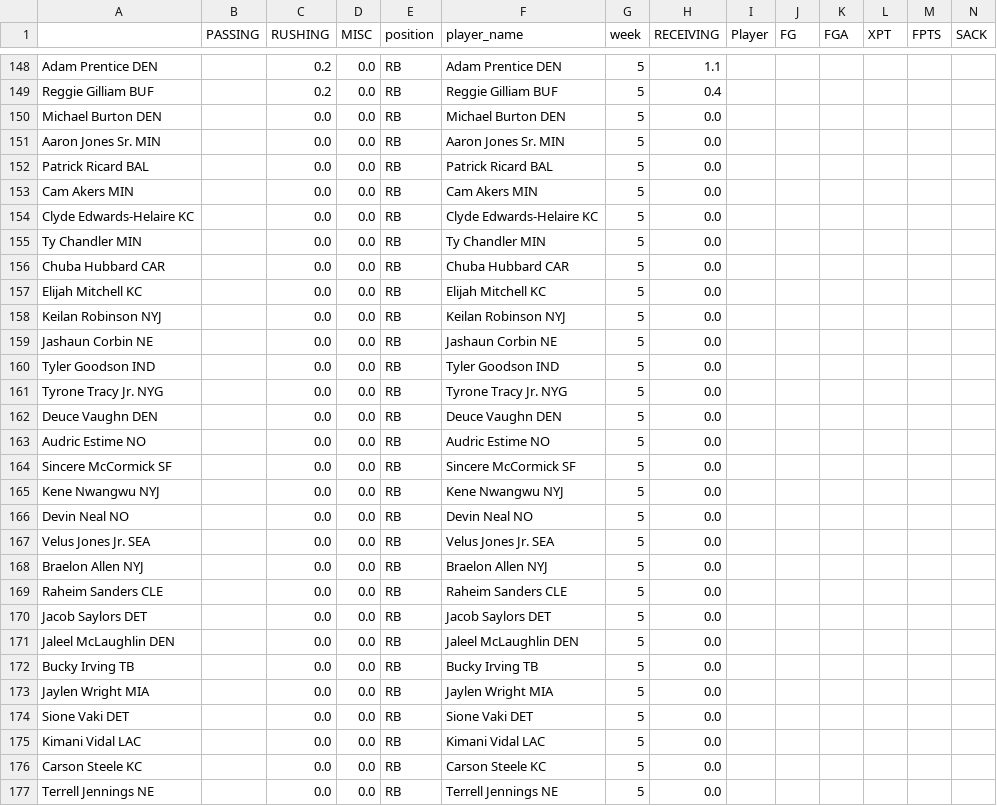
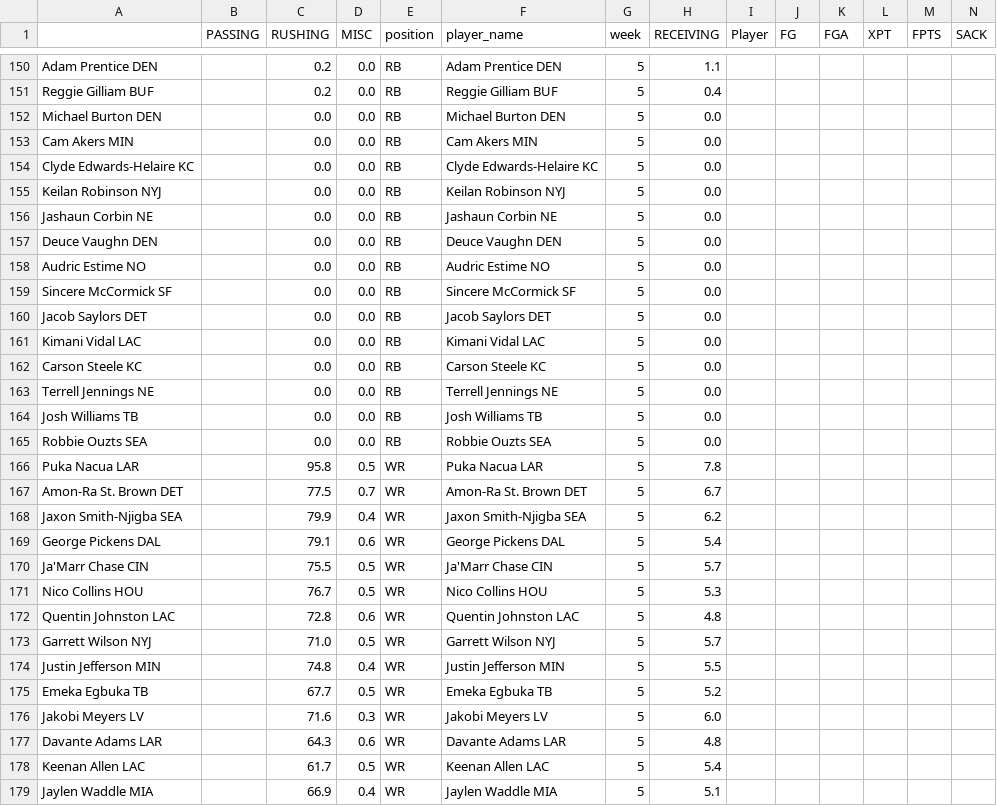
Before and after one commit to msrtliw2/fantasy-lineup-picker, a CSV file: data/projections_week_5.csv, drawn as a sheet; only a part is shown, gaps mark what is left out; the shorter side is filled out with more unchanged rows; removed rows and columns are numbered as before the commit, all else as after; rows hold the shown columns only; the diff covers the shown part only; the diff names each change by its address in the sheet, - before the commit and + after, or states it on an @@ line.

```diff
--- a/data/projections_week_5.csv
+++ b/data/projections_week_5.csv
-row 151: Aaron Jones Sr. MIN |  | 0.0 | 0.0 | RB | Aaron Jones Sr. MIN | 5 | 0.0
-row 152: Patrick Ricard BAL |  | 0.0 | 0.0 | RB | Patrick Ricard BAL | 5 | 0.0
-row 155: Ty Chandler MIN |  | 0.0 | 0.0 | RB | Ty Chandler MIN | 5 | 0.0
-row 156: Chuba Hubbard CAR |  | 0.0 | 0.0 | RB | Chuba Hubbard CAR | 5 | 0.0
-row 157: Elijah Mitchell KC |  | 0.0 | 0.0 | RB | Elijah Mitchell KC | 5 | 0.0
-row 160: Tyler Goodson IND |  | 0.0 | 0.0 | RB | Tyler Goodson IND | 5 | 0.0
-row 161: Tyrone Tracy Jr. NYG |  | 0.0 | 0.0 | RB | Tyrone Tracy Jr. NYG | 5 | 0.0
-row 165: Kene Nwangwu NYJ |  | 0.0 | 0.0 | RB | Kene Nwangwu NYJ | 5 | 0.0
-row 166: Devin Neal NO |  | 0.0 | 0.0 | RB | Devin Neal NO | 5 | 0.0
-row 167: Velus Jones Jr. SEA |  | 0.0 | 0.0 | RB | Velus Jones Jr. SEA | 5 | 0.0
-row 168: Braelon Allen NYJ |  | 0.0 | 0.0 | RB | Braelon Allen NYJ | 5 | 0.0
-row 169: Raheim Sanders CLE |  | 0.0 | 0.0 | RB | Raheim Sanders CLE | 5 | 0.0
-row 171: Jaleel McLaughlin DEN |  | 0.0 | 0.0 | RB | Jaleel McLaughlin DEN | 5 | 0.0
-row 172: Bucky Irving TB |  | 0.0 | 0.0 | RB | Bucky Irving TB | 5 | 0.0
-row 173: Jaylen Wright MIA |  | 0.0 | 0.0 | RB | Jaylen Wright MIA | 5 | 0.0
-row 174: Sione Vaki DET |  | 0.0 | 0.0 | RB | Sione Vaki DET | 5 | 0.0
```
Also changed, not shown: 4 added rows, 5 removed rows and 2 moved rows elsewhere in this file, data/projections_week_1.csv, data/projections_week_2.csv, 14 other files.
